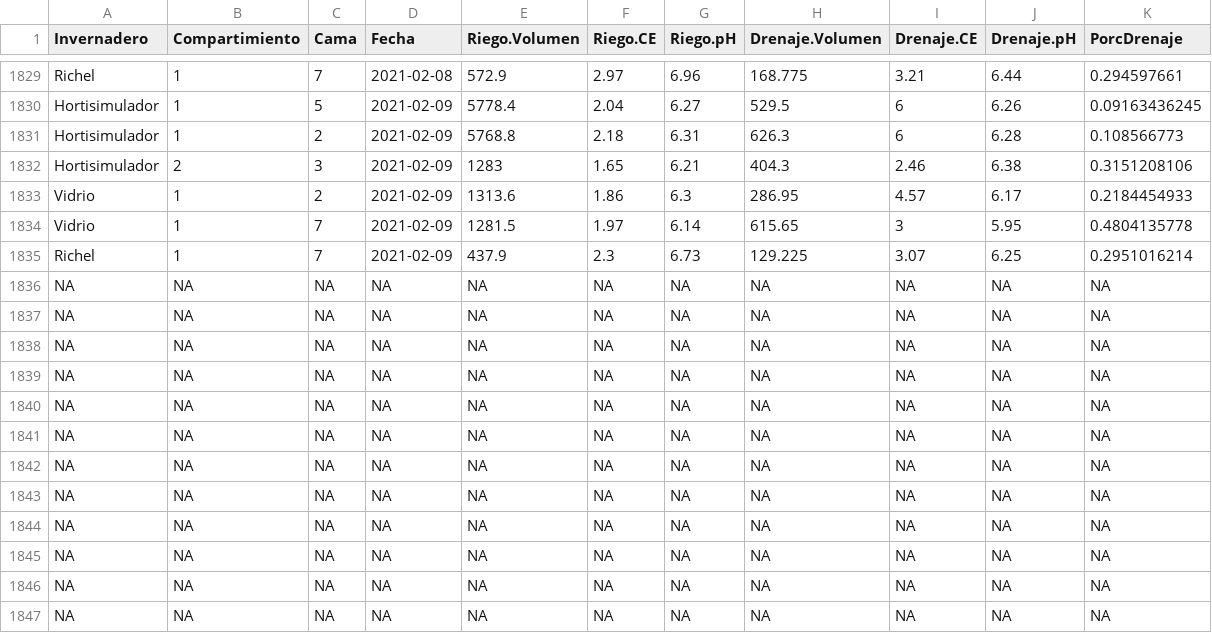
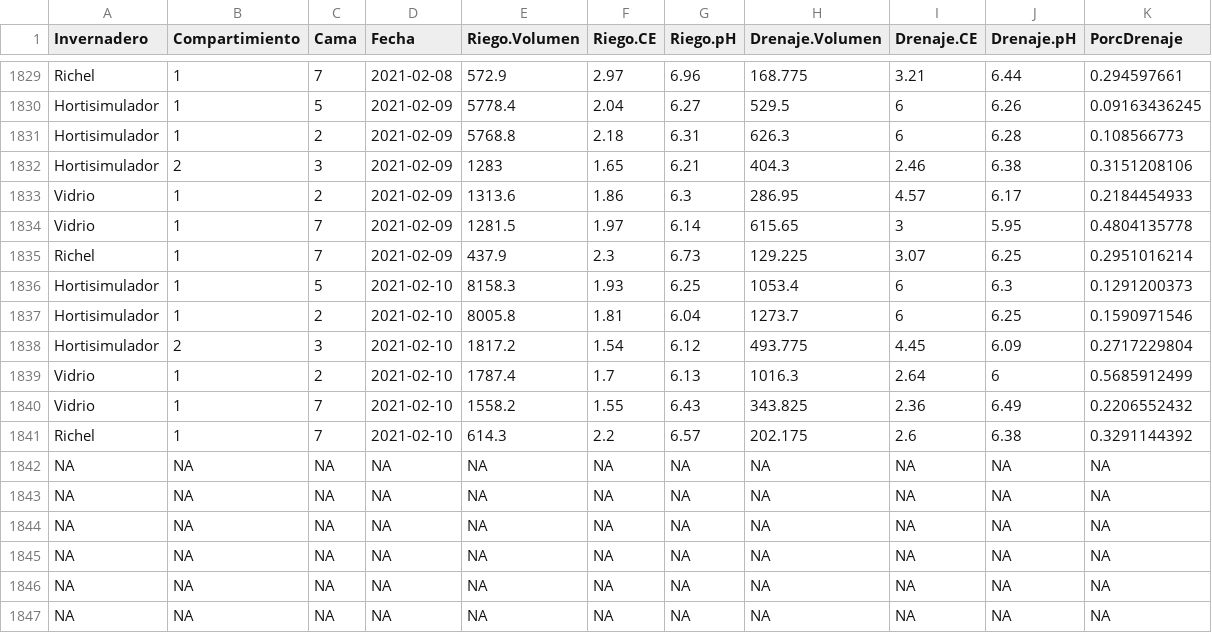
Before and after one commit to crbojaca/CBios, a CSV file: CBiosControlHidroponia.csv, drawn as a sheet; only a part is shown, gaps mark what is left out; removed rows and columns are numbered as before the commit, all else as after; the diff names each change by its address in the sheet, - before the commit and + after, or states it on an @@ line.

```diff
--- a/CBiosControlHidroponia.csv
+++ b/CBiosControlHidroponia.csv
-row 1836: NA | NA | NA | NA | NA | NA | NA | NA | NA | NA | NA
-row 1837: NA | NA | NA | NA | NA | NA | NA | NA | NA | NA | NA
-row 1838: NA | NA | NA | NA | NA | NA | NA | NA | NA | NA | NA
-row 1839: NA | NA | NA | NA | NA | NA | NA | NA | NA | NA | NA
-row 1840: NA | NA | NA | NA | NA | NA | NA | NA | NA | NA | NA
-row 1841: NA | NA | NA | NA | NA | NA | NA | NA | NA | NA | NA
+row 1836: Hortisimulador | 1 | 5 | 2021-02-10 | 8158.3 | 1.93 | 6.25 | 1053.4 | 6 | 6.3 | 0.1291200373
+row 1837: Hortisimulador | 1 | 2 | 2021-02-10 | 8005.8 | 1.81 | 6.04 | 1273.7 | 6 | 6.25 | 0.1590971546
+row 1838: Hortisimulador | 2 | 3 | 2021-02-10 | 1817.2 | 1.54 | 6.12 | 493.775 | 4.45 | 6.09 | 0.2717229804
+row 1839: Vidrio | 1 | 2 | 2021-02-10 | 1787.4 | 1.7 | 6.13 | 1016.3 | 2.64 | 6 | 0.5685912499
+row 1840: Vidrio | 1 | 7 | 2021-02-10 | 1558.2 | 1.55 | 6.43 | 343.825 | 2.36 | 6.49 | 0.2206552432
+row 1841: Richel | 1 | 7 | 2021-02-10 | 614.3 | 2.2 | 6.57 | 202.175 | 2.6 | 6.38 | 0.3291144392
```
Also changed, not shown: Ocati1ConsumoGas.csv.
